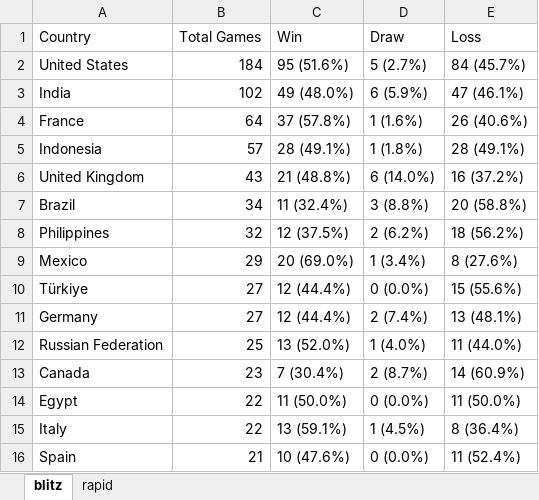
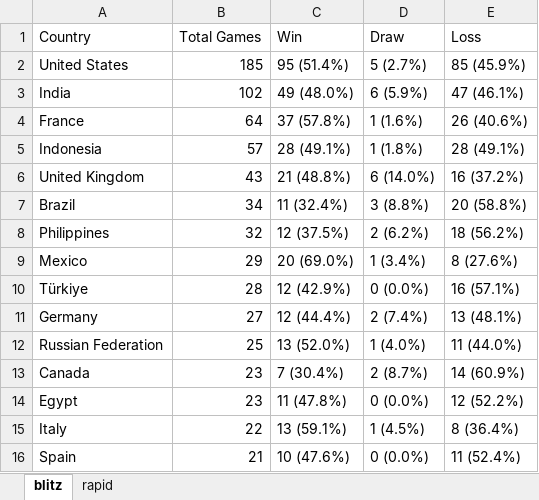
Before and after one commit to DaniyalAtiq9/chess_analytics_bot, an Excel workbook: data/country_outcome_tables.xlsx, sheet blitz, drawn as a sheet; values as stored, in another font and other column widths than the file's, no borders; the diff names each change by its address in the sheet, - before the commit and + after, or states it on an @@ line.

```diff
--- a/data/country_outcome_tables.xlsx (sheet blitz)
+++ b/data/country_outcome_tables.xlsx (sheet blitz)
-B2 (Total Games): 184
+B2 (Total Games): 185
-C2 (Win): 95 (51.6%)
+C2 (Win): 95 (51.4%)
-E2 (Loss): 84 (45.7%)
+E2 (Loss): 85 (45.9%)
-B10 (Total Games): 27
+B10 (Total Games): 28
-C10 (Win): 12 (44.4%)
+C10 (Win): 12 (42.9%)
-E10 (Loss): 15 (55.6%)
+E10 (Loss): 16 (57.1%)
-B14 (Total Games): 22
+B14 (Total Games): 23
-C14 (Win): 11 (50.0%)
+C14 (Win): 11 (47.8%)
-E14 (Loss): 11 (50.0%)
+E14 (Loss): 12 (52.2%)
```
Also changed, not shown: 9 other files.
